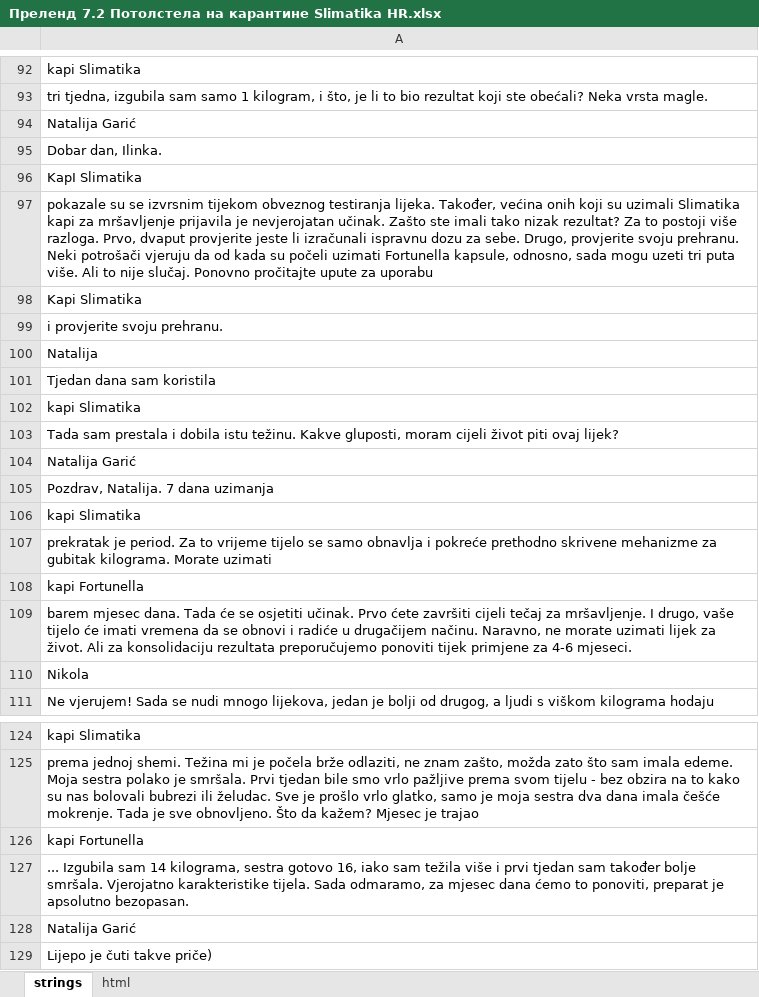
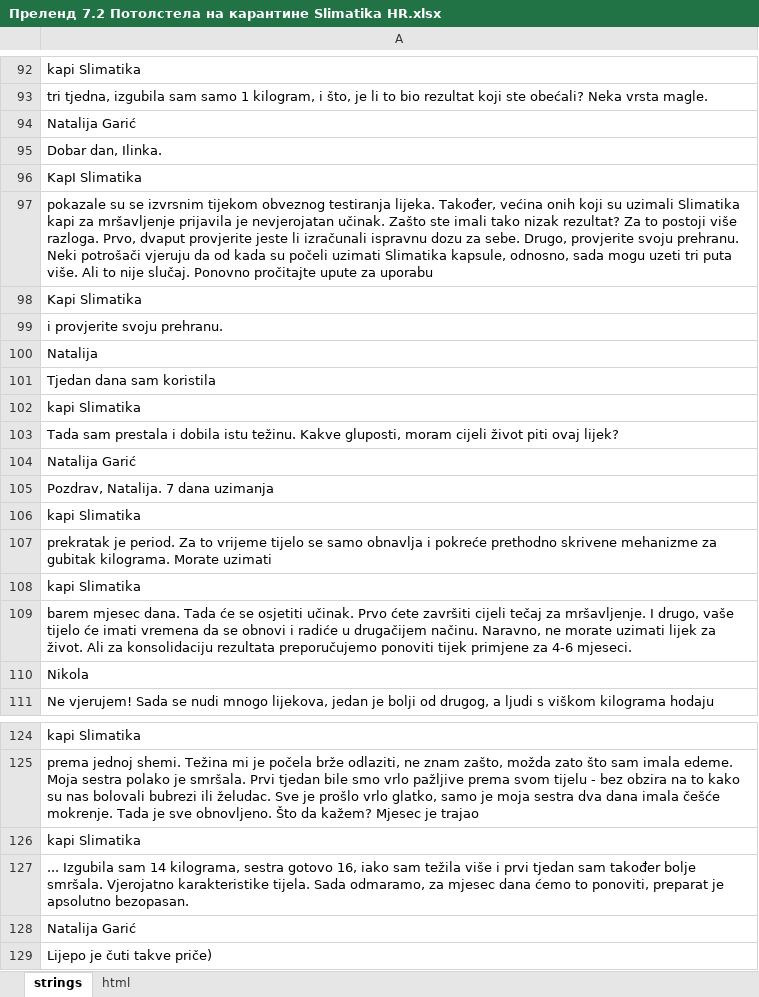
Before and after one commit to DanzigWebb/lands, an Excel workbook: pre/fater/2/hr/slimatika/Преленд 7.2 Потолстела на карантине Slimatika HR.xlsx, sheet strings, drawn as a sheet; only a part is shown, gaps mark what is left out; values as stored, in another font and other column widths than the file's, no borders; charts and pictures not drawn; the diff names each change by its address in the sheet, - before the commit and + after, or states it on an @@ line.

```diff
--- a/pre/fater/2/hr/slimatika/Преленд 7.2 Потолстела на карантине Slimatika HR.xlsx (sheet strings)
+++ b/pre/fater/2/hr/slimatika/Преленд 7.2 Потолстела на карантине Slimatika HR.xlsx (sheet strings)
-A97: …počeli uzimati Fortunella kapsule, odnosno,…
+A97: …počeli uzimati Slimatika kapsule, odnosno,…
-A108: kapi Fortunella
+A108: kapi Slimatika
-A126: kapi Fortunella
+A126: kapi Slimatika
```
Also changed, not shown: 2 other files.
